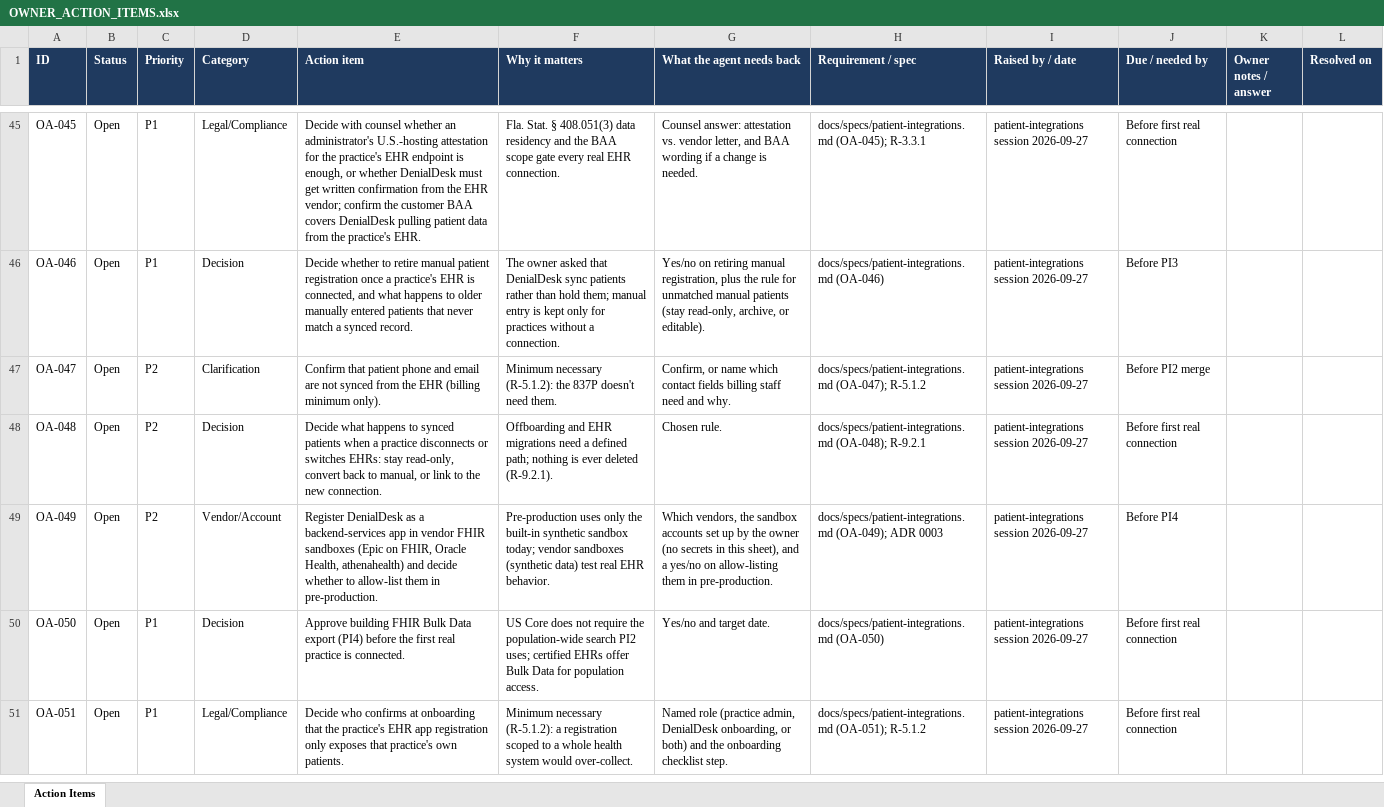
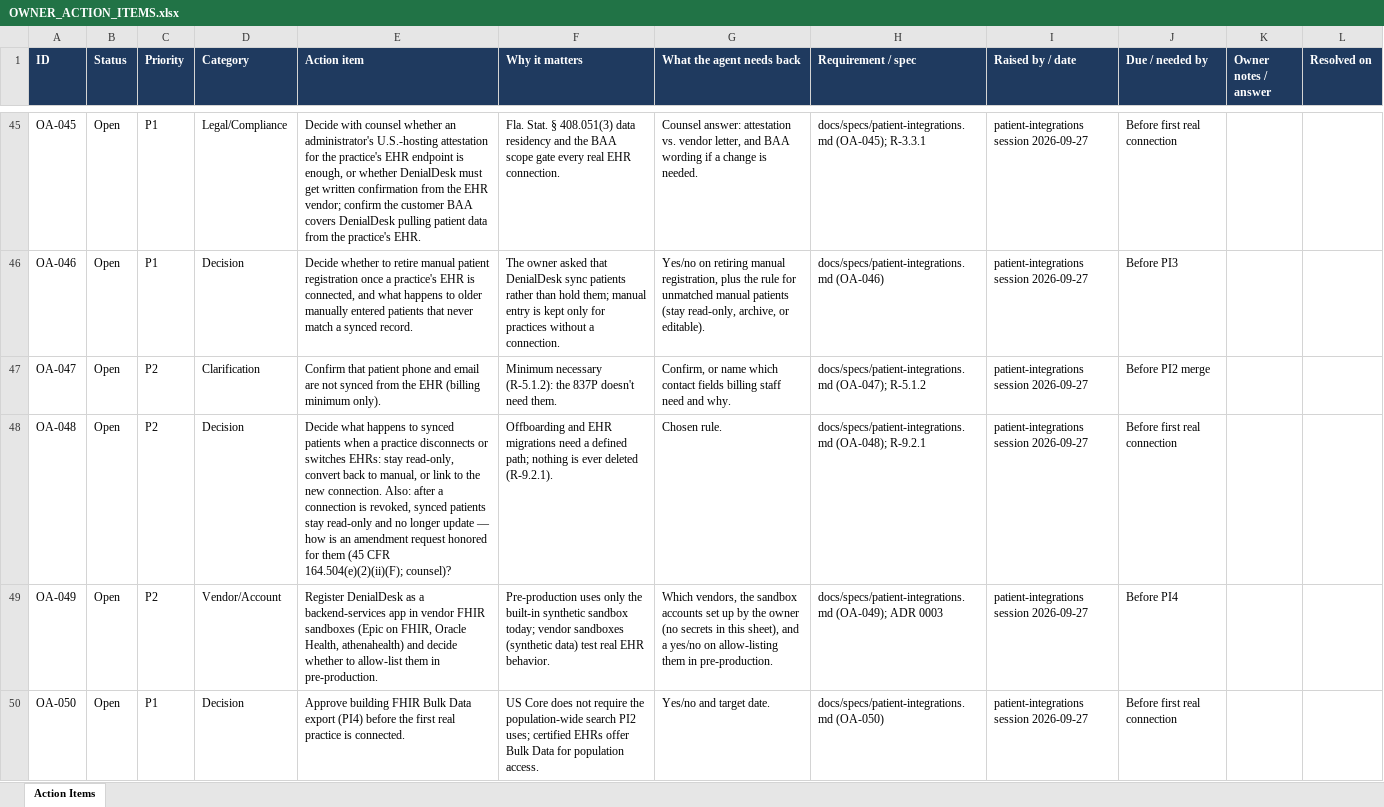
Before and after one commit to jselvalugo/DenialDesk, an Excel workbook: docs/owner/OWNER_ACTION_ITEMS.xlsx, sheet Action Items, drawn as a sheet; only a part is shown, gaps mark what is left out; the shorter side is filled out with more unchanged rows; values as stored, in another font and other column widths than the file's, no borders; the diff names each change by its address in the sheet, - before the commit and + after, or states it on an @@ line.

```diff
--- a/docs/owner/OWNER_ACTION_ITEMS.xlsx (sheet Action Items)
+++ b/docs/owner/OWNER_ACTION_ITEMS.xlsx (sheet Action Items)
-E48 (Action item): …new connection.
+E48 (Action item): …new connection. Also: after a connection is revoked, synced patients stay read-only and no longer update — how is an amendment request honored for them (45 CFR 164.504(e)(2)(ii)(F); counsel)?
```
Also changed, not shown: 12 other files.
